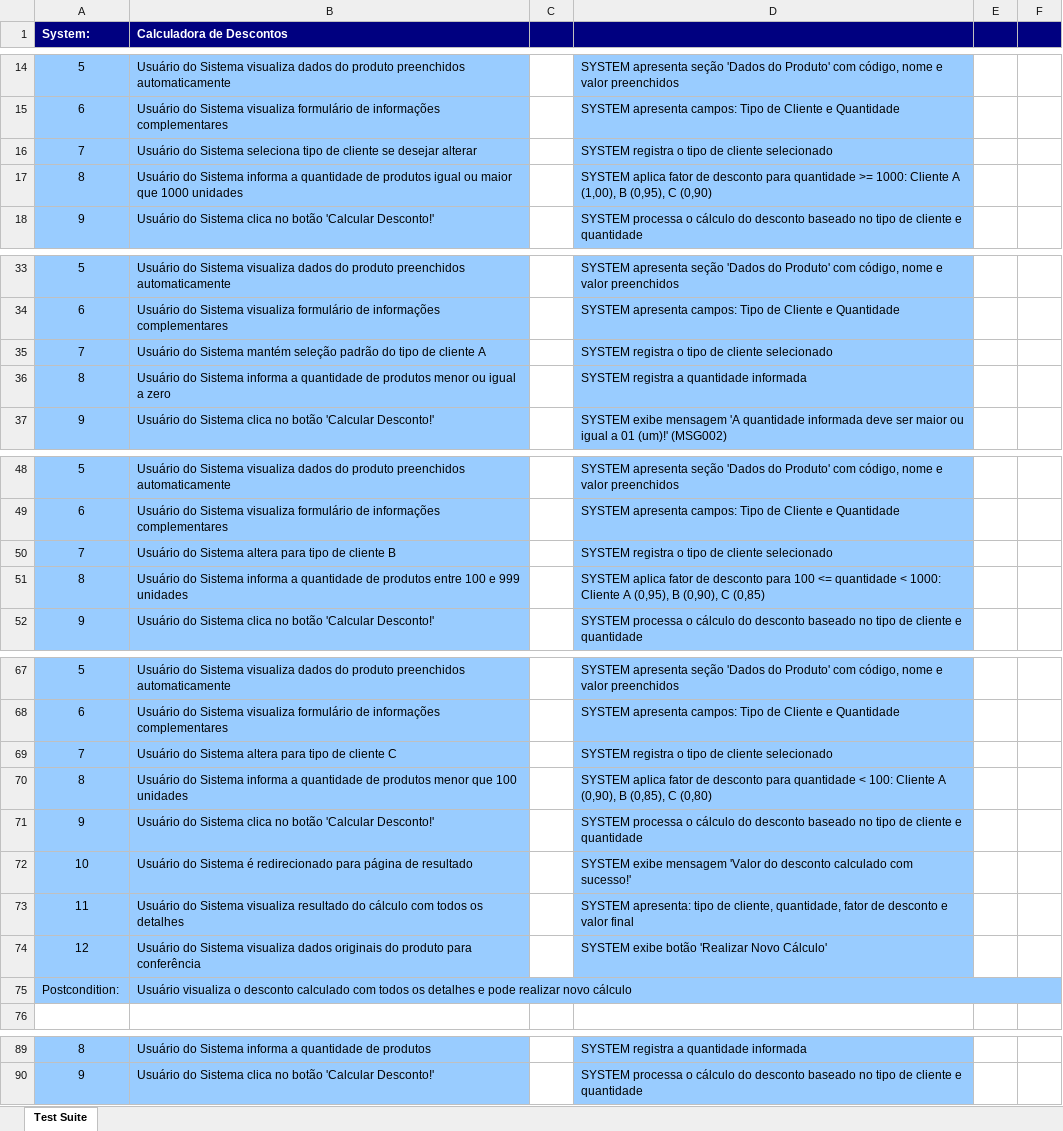
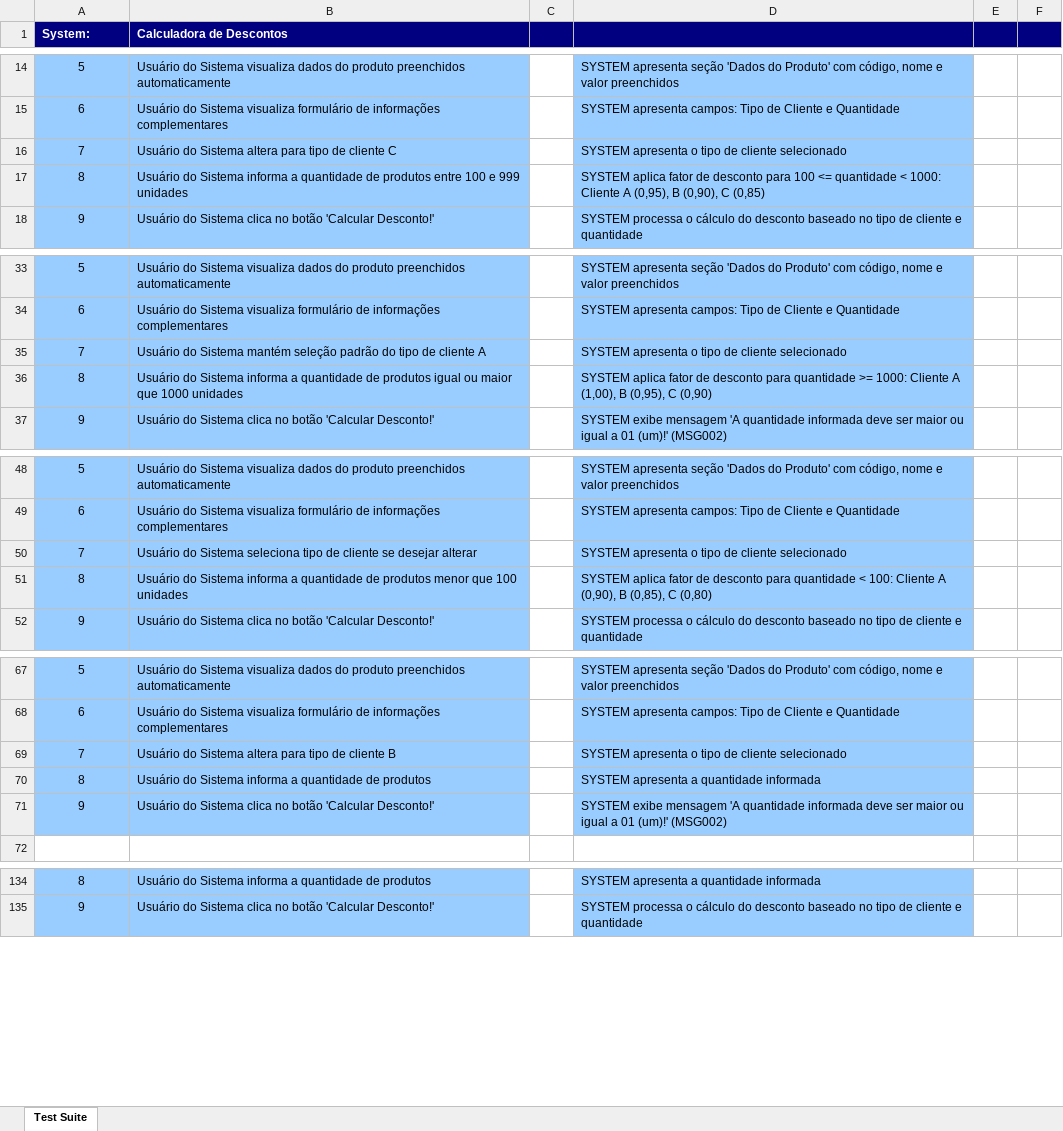
Before and after one commit to diegoquirino/calculadora-ucs, an Excel workbook: output/xlsx/UC001 - Calcular Desconto de Produto--GTP-.xlsx, sheet Test Suite, drawn as a sheet; only a part is shown, gaps mark what is left out; values as stored, in another font and other column widths than the file's, no borders; addresses are those after the commit; the diff covers the shown part only; the diff names each change by its address in the sheet, - before the commit and + after, or states it on an @@ line.

```diff
--- a/output/xlsx/UC001 - Calcular Desconto de Produto--GTP-.xlsx (sheet Test Suite)
+++ b/output/xlsx/UC001 - Calcular Desconto de Produto--GTP-.xlsx (sheet Test Suite)
-B16 (Calculadora de Descontos): …do Sistema seleciona tipo de cliente se desejar alterar
+B16 (Calculadora de Descontos): …do Sistema altera para tipo de cliente C
-D16: SYSTEM registra o tipo…
+D16: SYSTEM apresenta o tipo…
@@ row 17 moved to row 85: 8 @@
@@ row 51 moved to row 17: 8 @@
-D35: SYSTEM registra o tipo…
+D35: SYSTEM apresenta o tipo…
-B36 (Calculadora de Descontos): …de produtos menor ou igual a zero
+B36 (Calculadora de Descontos): …de produtos igual ou maior que 1000 unidades
-D36: SYSTEM registra a quantidade informada
+D36: SYSTEM aplica fator de desconto para quantidade >= 1000: Cliente A (1,00), B (0,95), C (0,90)
-B50 (Calculadora de Descontos): …do Sistema altera para tipo de cliente B
+B50 (Calculadora de Descontos): …do Sistema seleciona tipo de cliente se desejar alterar
-D50: SYSTEM registra o tipo…
+D50: SYSTEM apresenta o tipo…
+row 51: 8 | Usuário do Sistema informa a quantidade de produtos menor que 100 unidades |  | SYSTEM aplica fator de desconto para quantidade < 100: Cliente A (0,90), B (0,85), C (0,80)
-B69 (Calculadora de Descontos): …de cliente C
+B69 (Calculadora de Descontos): …de cliente B
-D69: SYSTEM registra o tipo…
+D69: SYSTEM apresenta o tipo…
-B70 (Calculadora de Descontos): …de produtos menor que 100 unidades
+B70 (Calculadora de Descontos): …de produtos
-D70: SYSTEM aplica fator de desconto para quantidade < 100: Cliente A (0,90), B (0,85), C (0,80)
+D70: SYSTEM apresenta a quantidade informada
@@ row 71 moved to row 86: 9 @@
@@ row 72 moved to row 87: 10 @@
@@ row 73 moved to row 88: 11 @@
@@ row 74 moved to row 89: 12 @@
@@ row 75 moved to row 90: Postcondition: @@
+row 71: 9 | Usuário do Sistema clica no botão 'Calcular Desconto!' |  | SYSTEM exibe mensagem 'A quantidade informada deve ser maior ou igual a 01 (um)!' (MSG002)
-D134: SYSTEM registra a quantidade informada
+D134: SYSTEM apresenta a quantidade informada
```
Also changed, not shown: 43 added rows and 2 edited cells elsewhere in this sheet, output/xlsx/UC001 - Calcular Desconto de Produto--ART-.xlsx, output/xlsx/UC001 - Calcular Desconto de Produto--Complete-.xlsx, 47 other files.
